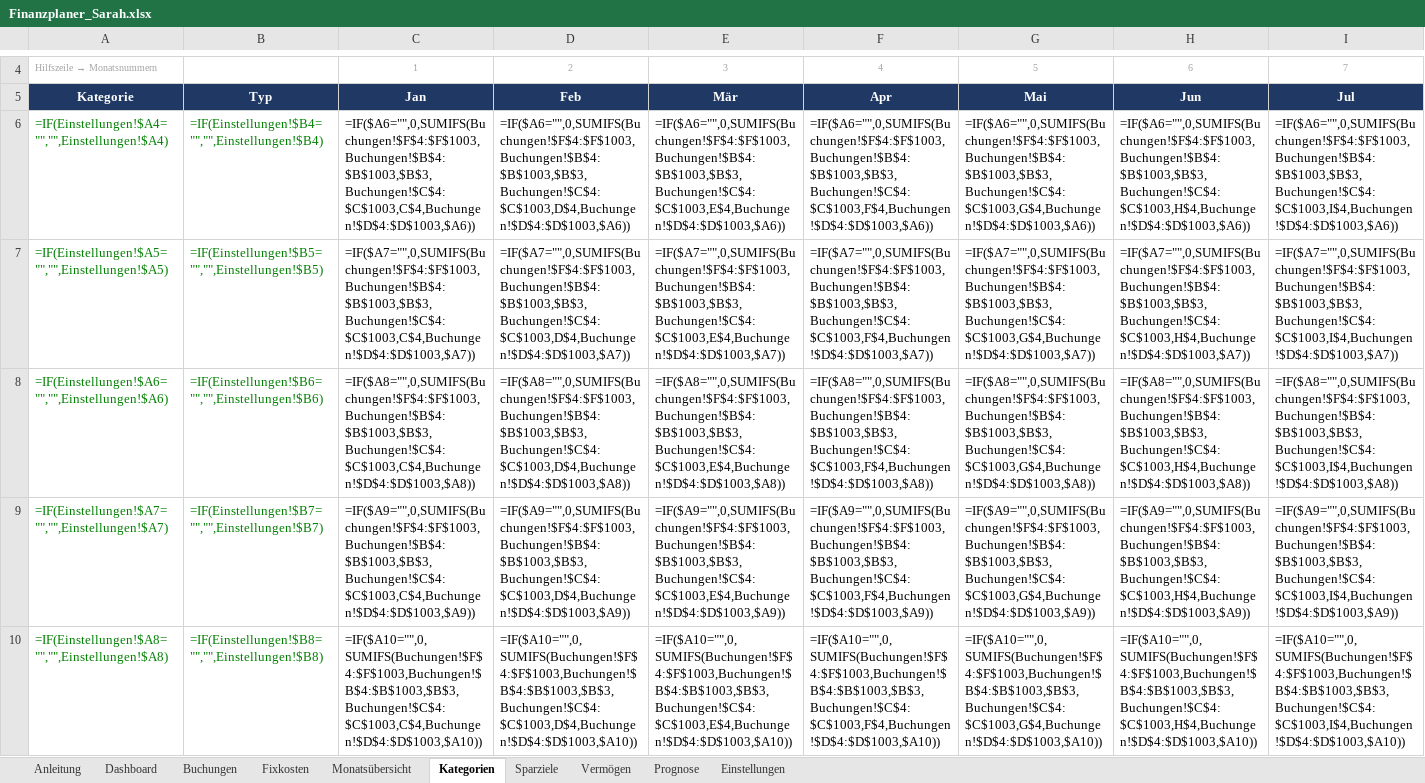
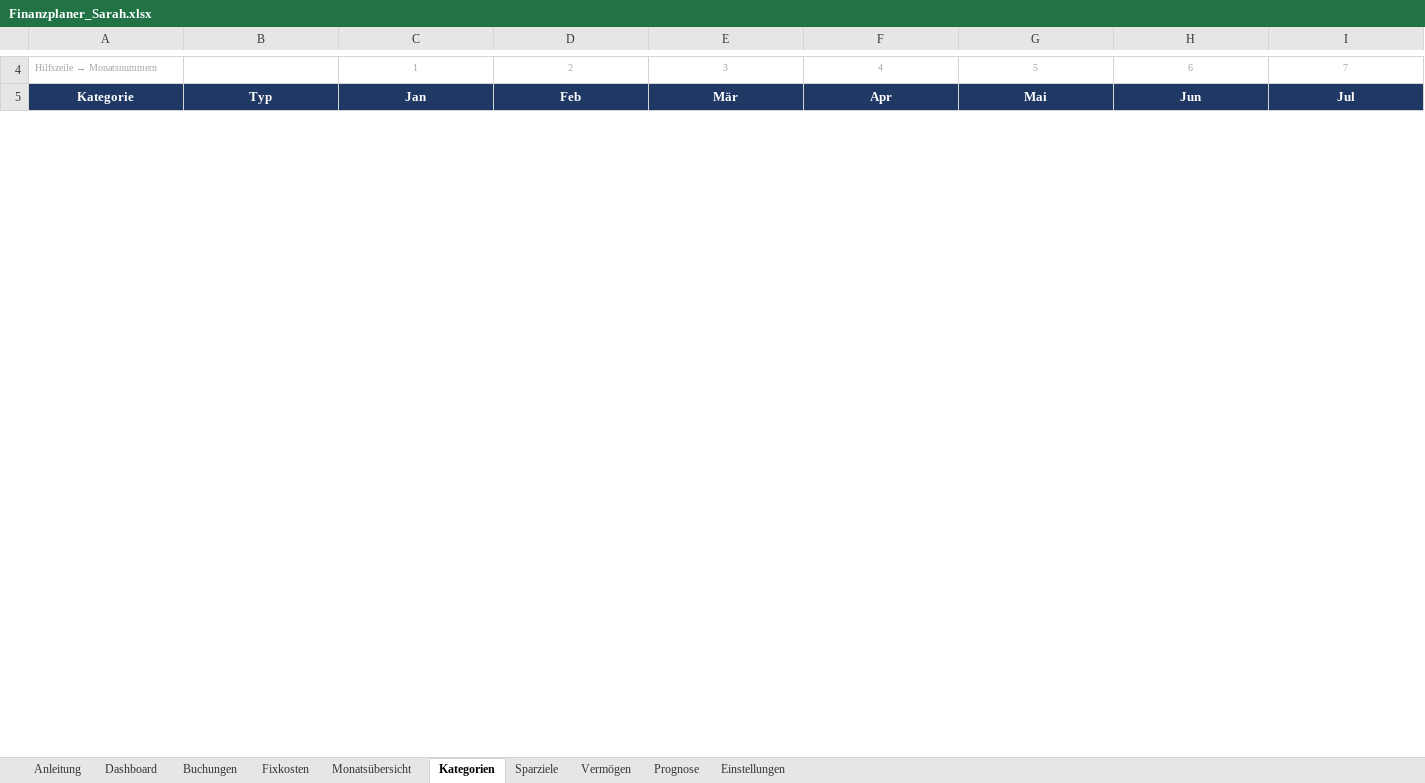
Before and after one commit to samaxa/Mutterschiff, an Excel workbook: Finanzplaner/Finanzplaner_Sarah.xlsx, sheet Kategorien, drawn as a sheet; only a part is shown, gaps mark what is left out; values as stored, in another font and other column widths than the file's, no borders; formulas without a stored value are shown as written; removed rows and columns are numbered as before the commit, all else as after; rows hold the shown columns only; the diff covers the shown part only; the diff names each change by its address in the sheet, - before the commit and + after, or states it on an @@ line.

```diff
--- a/Finanzplaner/Finanzplaner_Sarah.xlsx (sheet Kategorien)
+++ b/Finanzplaner/Finanzplaner_Sarah.xlsx (sheet Kategorien)
-row 6: =IF(Einstellungen!$A4="","",Einstellungen!$A4) | =IF(Einstellungen!$B4="","",Einstellungen!$B4) | =IF($A6="",0,SUMIFS(Buchungen!$F$4:$F$1003,Buchungen!$B$4:$B$1003,$B$3,Buchungen!$C$4:$C$1003,C$4,Buchungen!$D$4:$D$1003,$A6)) | =IF($A6="",0,SUMIFS(Buchungen!$F$4:$F$1003,Buchungen!$B$4:$B$1003,$B$3,Buchungen!$C$4:$C$1003,D$4,Buchungen!$D$4:$D$1003,$A6)) | =IF($A6="",0,SUMIFS(Buchungen!$F$4:$F$1003,Buchungen!$B$4:$B$1003,$B$3,Buchungen!$C$4:$C$1003,E$4,Buchungen!$D$4:$D$1003,$A6)) | =IF($A6="",0,SUMIFS(Buchungen!$F$4:$F$1003,Buchungen!$B$4:$B$1003,$B$3,Buchungen!$C$4:$C$1003,F$4,Buchungen!$D$4:$D$1003,$A6)) | =IF($A6="",0,SUMIFS(Buchungen!$F$4:$F$1003,Buchungen!$B$4:$B$1003,$B$3,Buchungen!$C$4:$C$1003,G$4,Buchungen!$D$4:$D$1003,$A6)) | =IF($A6="",0,SUMIFS(Buchungen!$F$4:$F$1003,Buchungen!$B$4:$B$1003,$B$3,Buchungen!$C$4:$C$1003,H$4,Buchungen!$D$4:$D$1003,$A6)) | =IF($A6="",0,SUMIFS(Buchungen!$F$4:$F$1003,Buchungen!$B$4:$B$1003,$B$3,Buchungen!$C$4:$C$1003,I$4,Buchungen!$D$4:$D$1003,$A6))
-row 7: =IF(Einstellungen!$A5="","",Einstellungen!$A5) | =IF(Einstellungen!$B5="","",Einstellungen!$B5) | =IF($A7="",0,SUMIFS(Buchungen!$F$4:$F$1003,Buchungen!$B$4:$B$1003,$B$3,Buchungen!$C$4:$C$1003,C$4,Buchungen!$D$4:$D$1003,$A7)) | =IF($A7="",0,SUMIFS(Buchungen!$F$4:$F$1003,Buchungen!$B$4:$B$1003,$B$3,Buchungen!$C$4:$C$1003,D$4,Buchungen!$D$4:$D$1003,$A7)) | =IF($A7="",0,SUMIFS(Buchungen!$F$4:$F$1003,Buchungen!$B$4:$B$1003,$B$3,Buchungen!$C$4:$C$1003,E$4,Buchungen!$D$4:$D$1003,$A7)) | =IF($A7="",0,SUMIFS(Buchungen!$F$4:$F$1003,Buchungen!$B$4:$B$1003,$B$3,Buchungen!$C$4:$C$1003,F$4,Buchungen!$D$4:$D$1003,$A7)) | =IF($A7="",0,SUMIFS(Buchungen!$F$4:$F$1003,Buchungen!$B$4:$B$1003,$B$3,Buchungen!$C$4:$C$1003,G$4,Buchungen!$D$4:$D$1003,$A7)) | =IF($A7="",0,SUMIFS(Buchungen!$F$4:$F$1003,Buchungen!$B$4:$B$1003,$B$3,Buchungen!$C$4:$C$1003,H$4,Buchungen!$D$4:$D$1003,$A7)) | =IF($A7="",0,SUMIFS(Buchungen!$F$4:$F$1003,Buchungen!$B$4:$B$1003,$B$3,Buchungen!$C$4:$C$1003,I$4,Buchungen!$D$4:$D$1003,$A7))
-row 8: =IF(Einstellungen!$A6="","",Einstellungen!$A6) | =IF(Einstellungen!$B6="","",Einstellungen!$B6) | =IF($A8="",0,SUMIFS(Buchungen!$F$4:$F$1003,Buchungen!$B$4:$B$1003,$B$3,Buchungen!$C$4:$C$1003,C$4,Buchungen!$D$4:$D$1003,$A8)) | =IF($A8="",0,SUMIFS(Buchungen!$F$4:$F$1003,Buchungen!$B$4:$B$1003,$B$3,Buchungen!$C$4:$C$1003,D$4,Buchungen!$D$4:$D$1003,$A8)) | =IF($A8="",0,SUMIFS(Buchungen!$F$4:$F$1003,Buchungen!$B$4:$B$1003,$B$3,Buchungen!$C$4:$C$1003,E$4,Buchungen!$D$4:$D$1003,$A8)) | =IF($A8="",0,SUMIFS(Buchungen!$F$4:$F$1003,Buchungen!$B$4:$B$1003,$B$3,Buchungen!$C$4:$C$1003,F$4,Buchungen!$D$4:$D$1003,$A8)) | =IF($A8="",0,SUMIFS(Buchungen!$F$4:$F$1003,Buchungen!$B$4:$B$1003,$B$3,Buchungen!$C$4:$C$1003,G$4,Buchungen!$D$4:$D$1003,$A8)) | =IF($A8="",0,SUMIFS(Buchungen!$F$4:$F$1003,Buchungen!$B$4:$B$1003,$B$3,Buchungen!$C$4:$C$1003,H$4,Buchungen!$D$4:$D$1003,$A8)) | =IF($A8="",0,SUMIFS(Buchungen!$F$4:$F$1003,Buchungen!$B$4:$B$1003,$B$3,Buchungen!$C$4:$C$1003,I$4,Buchungen!$D$4:$D$1003,$A8))
-row 9: =IF(Einstellungen!$A7="","",Einstellungen!$A7) | =IF(Einstellungen!$B7="","",Einstellungen!$B7) | =IF($A9="",0,SUMIFS(Buchungen!$F$4:$F$1003,Buchungen!$B$4:$B$1003,$B$3,Buchungen!$C$4:$C$1003,C$4,Buchungen!$D$4:$D$1003,$A9)) | =IF($A9="",0,SUMIFS(Buchungen!$F$4:$F$1003,Buchungen!$B$4:$B$1003,$B$3,Buchungen!$C$4:$C$1003,D$4,Buchungen!$D$4:$D$1003,$A9)) | =IF($A9="",0,SUMIFS(Buchungen!$F$4:$F$1003,Buchungen!$B$4:$B$1003,$B$3,Buchungen!$C$4:$C$1003,E$4,Buchungen!$D$4:$D$1003,$A9)) | =IF($A9="",0,SUMIFS(Buchungen!$F$4:$F$1003,Buchungen!$B$4:$B$1003,$B$3,Buchungen!$C$4:$C$1003,F$4,Buchungen!$D$4:$D$1003,$A9)) | =IF($A9="",0,SUMIFS(Buchungen!$F$4:$F$1003,Buchungen!$B$4:$B$1003,$B$3,Buchungen!$C$4:$C$1003,G$4,Buchungen!$D$4:$D$1003,$A9)) | =IF($A9="",0,SUMIFS(Buchungen!$F$4:$F$1003,Buchungen!$B$4:$B$1003,$B$3,Buchungen!$C$4:$C$1003,H$4,Buchungen!$D$4:$D$1003,$A9)) | =IF($A9="",0,SUMIFS(Buchungen!$F$4:$F$1003,Buchungen!$B$4:$B$1003,$B$3,Buchungen!$C$4:$C$1003,I$4,Buchungen!$D$4:$D$1003,$A9))
-row 10: =IF(Einstellungen!$A8="","",Einstellungen!$A8) | =IF(Einstellungen!$B8="","",Einstellungen!$B8) | =IF($A10="",0,SUMIFS(Buchungen!$F$4:$F$1003,Buchungen!$B$4:$B$1003,$B$3,Buchungen!$C$4:$C$1003,C$4,Buchungen!$D$4:$D$1003,$A10)) | =IF($A10="",0,SUMIFS(Buchungen!$F$4:$F$1003,Buchungen!$B$4:$B$1003,$B$3,Buchungen!$C$4:$C$1003,D$4,Buchungen!$D$4:$D$1003,$A10)) | =IF($A10="",0,SUMIFS(Buchungen!$F$4:$F$1003,Buchungen!$B$4:$B$1003,$B$3,Buchungen!$C$4:$C$1003,E$4,Buchungen!$D$4:$D$1003,$A10)) | =IF($A10="",0,SUMIFS(Buchungen!$F$4:$F$1003,Buchungen!$B$4:$B$1003,$B$3,Buchungen!$C$4:$C$1003,F$4,Buchungen!$D$4:$D$1003,$A10)) | =IF($A10="",0,SUMIFS(Buchungen!$F$4:$F$1003,Buchungen!$B$4:$B$1003,$B$3,Buchungen!$C$4:$C$1003,G$4,Buchungen!$D$4:$D$1003,$A10)) | =IF($A10="",0,SUMIFS(Buchungen!$F$4:$F$1003,Buchungen!$B$4:$B$1003,$B$3,Buchungen!$C$4:$C$1003,H$4,Buchungen!$D$4:$D$1003,$A10)) | =IF($A10="",0,SUMIFS(Buchungen!$F$4:$F$1003,Buchungen!$B$4:$B$1003,$B$3,Buchungen!$C$4:$C$1003,I$4,Buchungen!$D$4:$D$1003,$A10))
```
Also changed, not shown: 38 added rows and 33 removed rows elsewhere in this sheet, sheet Buchungen, sheet Monatsübersicht, sheet Vermögen, sheet Fixkosten, sheet Sparziele, sheet Prognose, 2 more sheets, formulas that keep their value, charts or pictures, 1 other file.
